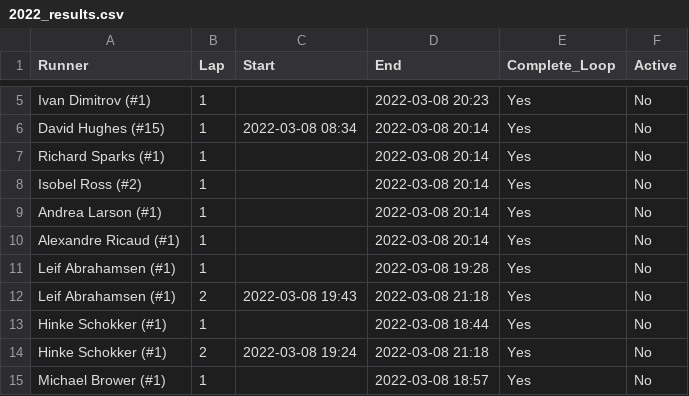
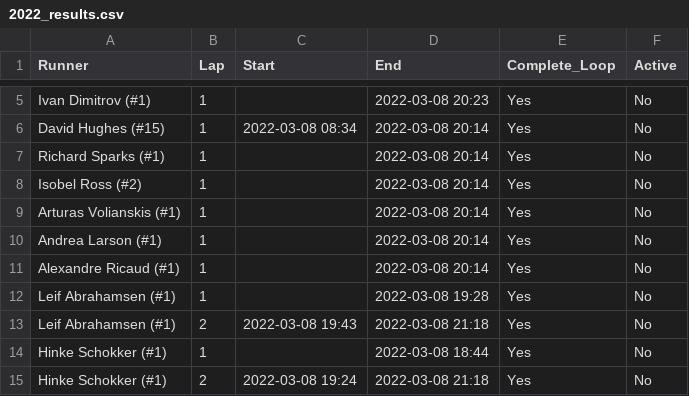
Before and after one commit to johnsug/barkley_plots, a CSV file: 2022_results.csv, drawn as a sheet; only a part is shown, gaps mark what is left out; the shorter side is filled out with more unchanged rows.

Commit message:
Update 2022_results.csv

```diff
--- a/2022_results.csv
+++ b/2022_results.csv
@@ -8,2 +8,3 @@ Richard Sparks (#1),1,,2022-03-08 20:14,Yes,No
 Isobel Ross (#2),1,,2022-03-08 20:14,Yes,No
+Arturas Volianskis (#1),1,,2022-03-08 20:14,Yes,No
 Andrea Larson (#1),1,,2022-03-08 20:14,Yes,No
```
